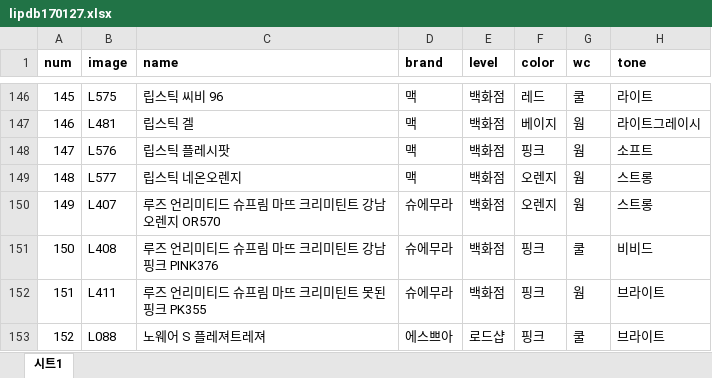
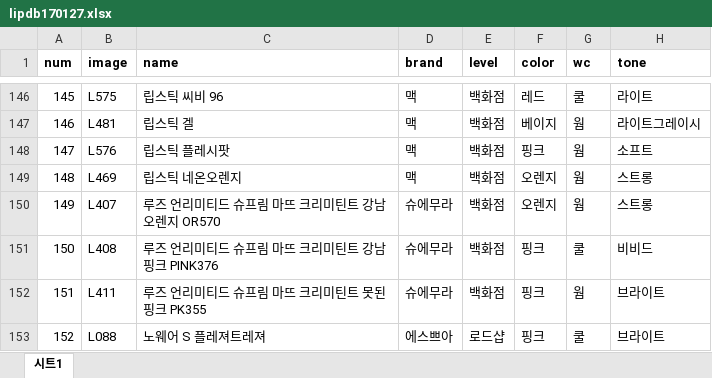
Before and after one commit to sinabross/palette, an Excel workbook: xlsx/lipdb170127.xlsx, sheet 시트1, drawn as a sheet; only a part is shown, gaps mark what is left out; values as stored, in another font and other column widths than the file's, no borders; the diff names each change by its address in the sheet, - before the commit and + after, or states it on an @@ line.

Commit message:
엑셀추가

```diff
--- a/xlsx/lipdb170127.xlsx (sheet 시트1)
+++ b/xlsx/lipdb170127.xlsx (sheet 시트1)
-B149 (image): L577
+B149 (image): L469
```
